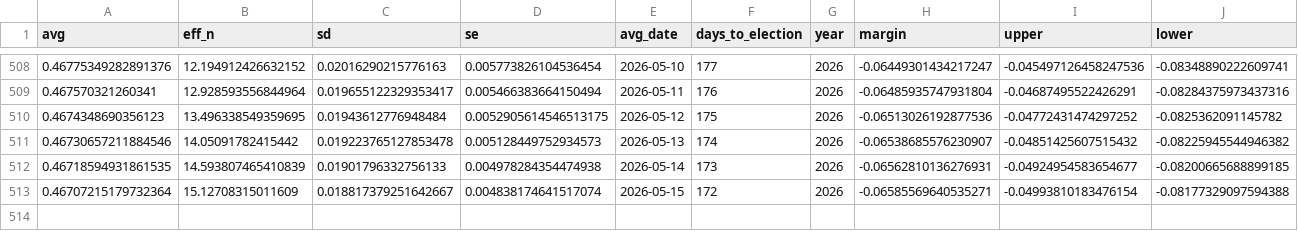
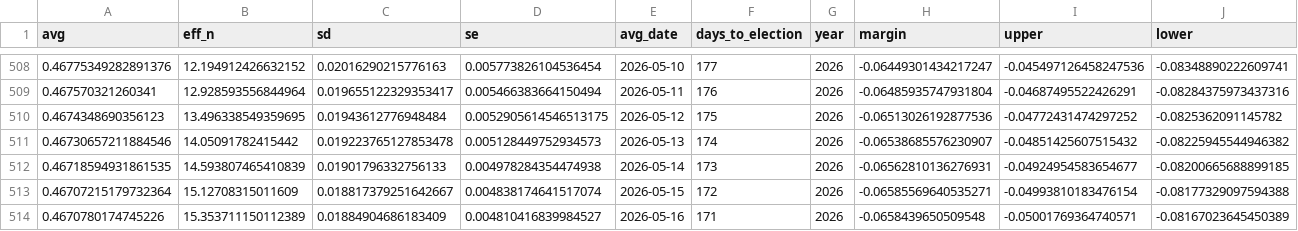
Before and after one commit to thisismactan/US-2026, a CSV file: output/generic_ballot_margin_averages_2026_smoothed.csv, drawn as a sheet; only a part is shown, gaps mark what is left out.

```diff
--- a/output/generic_ballot_margin_averages_2026_smoothed.csv
+++ b/output/generic_ballot_margin_averages_2026_smoothed.csv
@@ -513 +513,2 @@ avg,eff_n,sd,se,avg_date,days_to_election,year,margin,upper,lower
 0.46707215179732364,15.12708315011609,0.018817379251642667,0.004838174641517074,2026-05-15,172,2026,-0.06585569640535271,-0.04993810183476154,-0.08177329097594388
+0.4670780174745226,15.353711150112389,0.01884904686183409,0.004810416839984527,2026-05-16,171,2026,-0.0658439650509548,-0.05001769364740571,-0.08167023645450389
```
Also changed, not shown: output/house_forecast_timeline.csv, output/house_seats_conditional_posteriors.csv, 8 other files.
